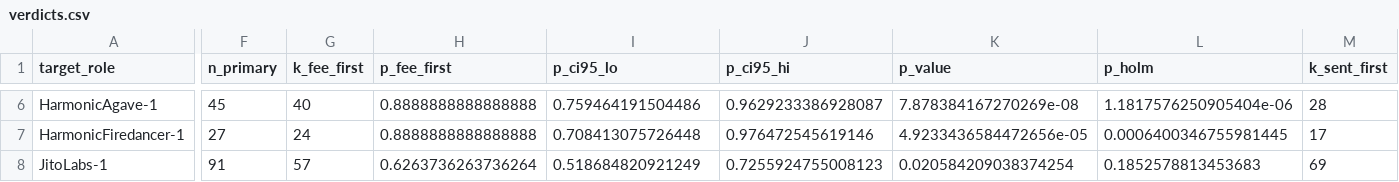
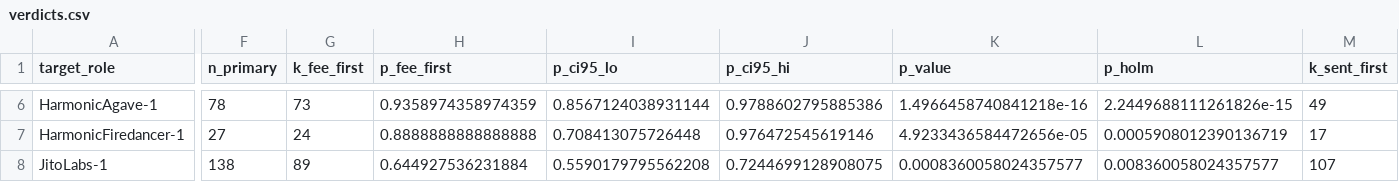
Before and after one commit to recruitabx/Inside-The-Solana-Block, a CSV file: results/verdicts.csv, drawn as a sheet; only a part is shown, gaps mark what is left out; the diff covers the shown part only; the diff names each change by its address in the sheet, - before the commit and + after, or states it on an @@ line.

```diff
--- a/results/verdicts.csv
+++ b/results/verdicts.csv
-F6 (n_primary): 45
+F6 (n_primary): 78
-G6 (k_fee_first): 40
+G6 (k_fee_first): 73
-H6 (p_fee_first): 0.8888888888888888
+H6 (p_fee_first): 0.9358974358974359
-I6 (p_ci95_lo): 0.759464191504486
+I6 (p_ci95_lo): 0.8567124038931144
-J6 (p_ci95_hi): 0.9629233386928087
+J6 (p_ci95_hi): 0.9788602795885386
-K6 (p_value): 7.878384167270269e-08
+K6 (p_value): 1.4966458740841218e-16
-L6 (p_holm): 1.1817576250905404e-06
+L6 (p_holm): 2.2449688111261826e-15
-M6 (k_sent_first): 28
+M6 (k_sent_first): 49
-L7 (p_holm): 0.0006400346755981445
+L7 (p_holm): 0.0005908012390136719
-F8 (n_primary): 91
+F8 (n_primary): 138
-G8 (k_fee_first): 57
+G8 (k_fee_first): 89
-H8 (p_fee_first): 0.6263736263736264
+H8 (p_fee_first): 0.644927536231884
-I8 (p_ci95_lo): 0.518684820921249
+I8 (p_ci95_lo): 0.5590179795562208
-J8 (p_ci95_hi): 0.7255924755008123
+J8 (p_ci95_hi): 0.7244699128908075
-K8 (p_value): 0.020584209038374254
+K8 (p_value): 0.0008360058024357577
-L8 (p_holm): 0.1852578813453683
+L8 (p_holm): 0.008360058024357577
-M8 (k_sent_first): 69
+M8 (k_sent_first): 107
```
Also changed, not shown: 86 edited cells elsewhere in this file, results/logit.csv, results/runs.csv, 16 other files.
